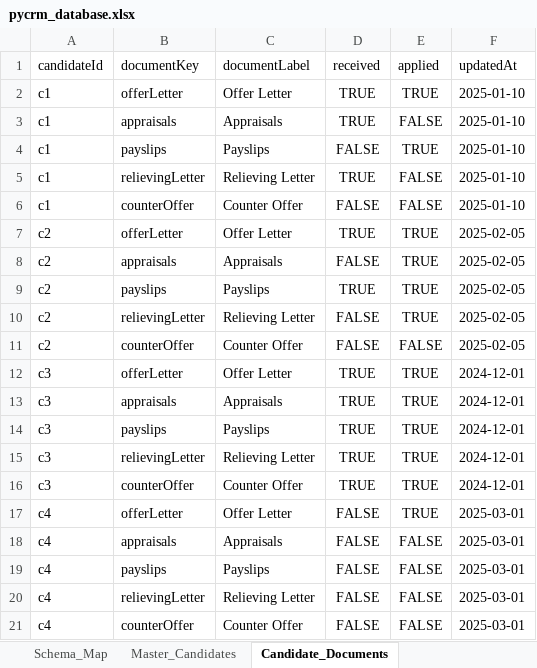
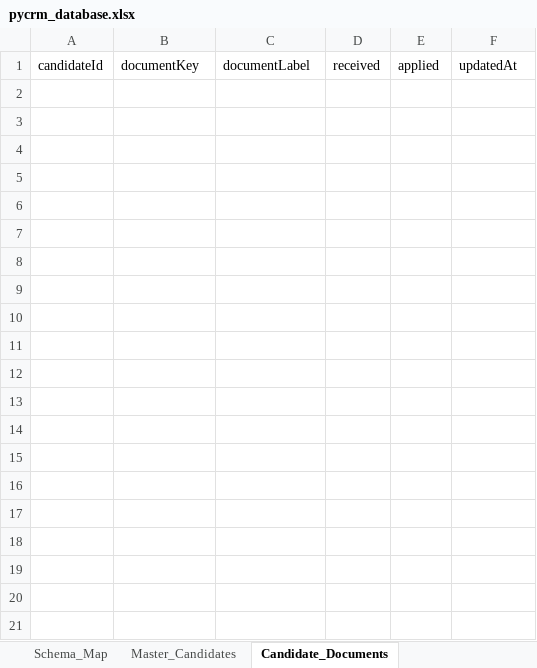
Before and after one commit to kanmani-hub/crm, an Excel workbook: sheets/pycrm_database.xlsx, sheet Candidate_Documents, drawn as a sheet; values as stored, in another font and other column widths than the file's, no borders; the diff names each change by its address in the sheet, - before the commit and + after, or states it on an @@ line.

Commit message:
feat: implement Candidate Ingestion & BGV Tracking relational pipelines, fix column index mismatch, decode BGV url tokens, and update database sheet link

```diff
--- a/sheets/pycrm_database.xlsx (sheet Candidate_Documents)
+++ b/sheets/pycrm_database.xlsx (sheet Candidate_Documents)
-row 2: c1 | offerLetter | Offer Letter | TRUE | TRUE | 2025-01-10
-row 3: c1 | appraisals | Appraisals | TRUE | FALSE | 2025-01-10
-row 4: c1 | payslips | Payslips | FALSE | TRUE | 2025-01-10
-row 5: c1 | relievingLetter | Relieving Letter | TRUE | FALSE | 2025-01-10
-row 6: c1 | counterOffer | Counter Offer | FALSE | FALSE | 2025-01-10
-row 7: c2 | offerLetter | Offer Letter | TRUE | TRUE | 2025-02-05
-row 8: c2 | appraisals | Appraisals | FALSE | TRUE | 2025-02-05
-row 9: c2 | payslips | Payslips | TRUE | TRUE | 2025-02-05
-row 10: c2 | relievingLetter | Relieving Letter | FALSE | TRUE | 2025-02-05
-row 11: c2 | counterOffer | Counter Offer | FALSE | FALSE | 2025-02-05
-row 12: c3 | offerLetter | Offer Letter | TRUE | TRUE | 2024-12-01
-row 13: c3 | appraisals | Appraisals | TRUE | TRUE | 2024-12-01
-row 14: c3 | payslips | Payslips | TRUE | TRUE | 2024-12-01
-row 15: c3 | relievingLetter | Relieving Letter | TRUE | TRUE | 2024-12-01
-row 16: c3 | counterOffer | Counter Offer | TRUE | TRUE | 2024-12-01
-row 17: c4 | offerLetter | Offer Letter | FALSE | TRUE | 2025-03-01
-row 18: c4 | appraisals | Appraisals | FALSE | FALSE | 2025-03-01
-row 19: c4 | payslips | Payslips | FALSE | FALSE | 2025-03-01
-row 20: c4 | relievingLetter | Relieving Letter | FALSE | FALSE | 2025-03-01
-row 21: c4 | counterOffer | Counter Offer | FALSE | FALSE | 2025-03-01
```
Also changed, not shown: sheet Financial_Ledger, sheet Master_Candidates, sheet Payment_Records, sheet Candidate_Employment, sheet System_Audit_Logs, sheet Registration_Responses, 5 more sheets, 3 other files.
